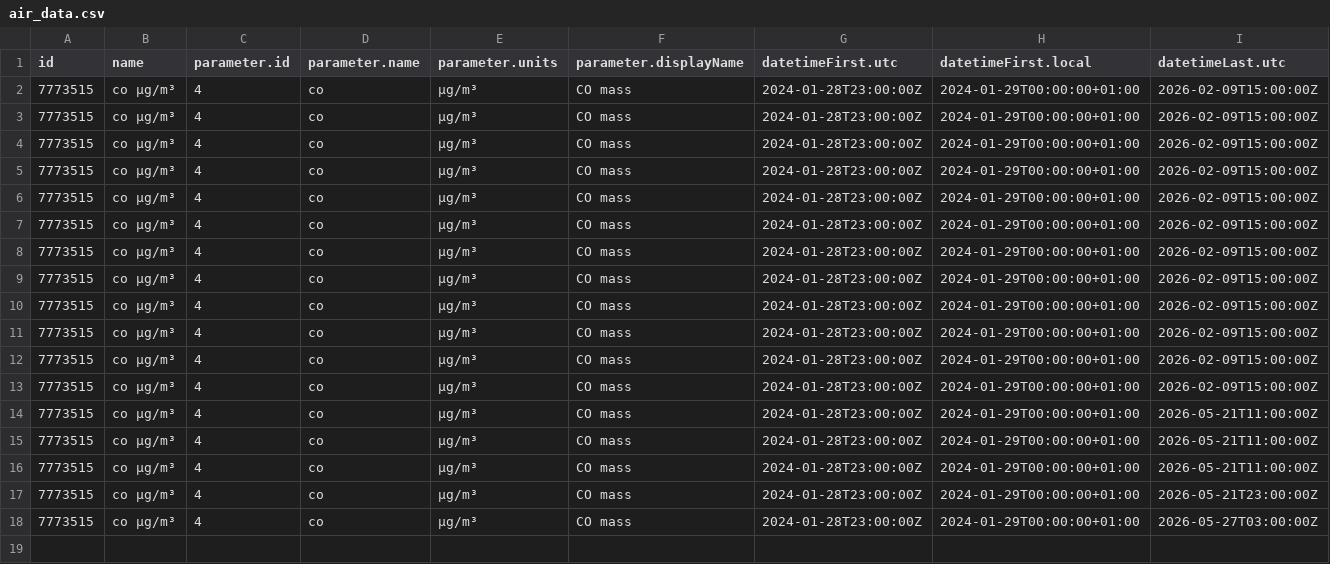
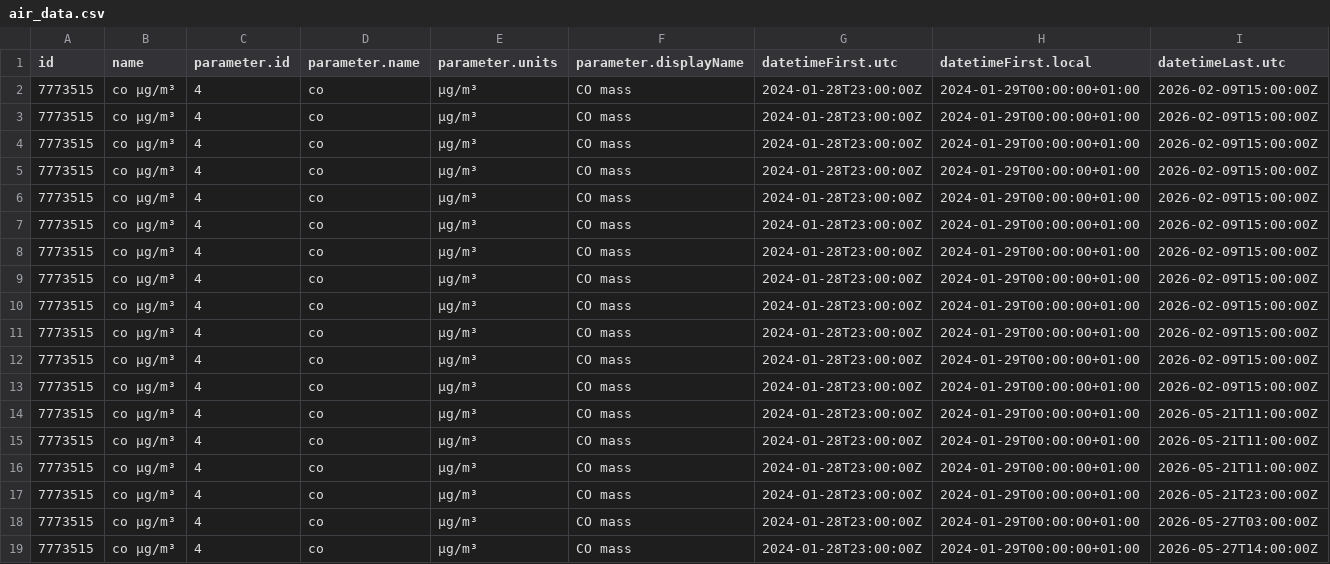
Before and after one commit to angulorojasmariaclaudia-coder/practica_08_airquality, a CSV file: data/air_data.csv, drawn as a sheet; only a part is shown; rows hold the shown columns only; the diff names each change by its address in the sheet, - before the commit and + after, or states it on an @@ line.

Commit message:
gh actions: Update data Thu May 28 11:03:44 UTC 2026

```diff
--- a/data/air_data.csv
+++ b/data/air_data.csv
+row 19: 7773515 | co µg/m³ | 4 | co | µg/m³ | CO mass | 2024-01-28T23:00:00Z | 2024-01-29T00:00:00+01:00 | 2026-05-27T14:00:00Z
```
